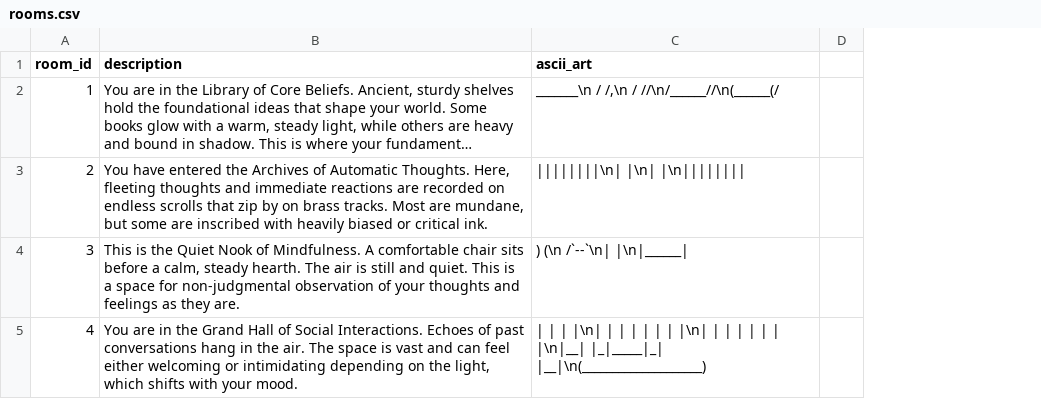
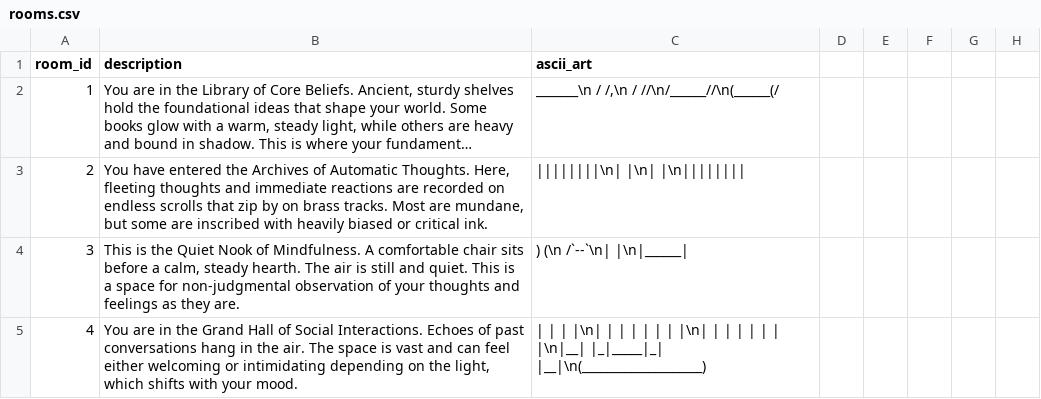
Before and after one commit to drtamarojgreen/quanta_pie, a CSV file: sql/rooms.csv, drawn as a sheet; only a part is shown; long unchanged cells end in …; removed rows and columns are numbered as before the commit, all else as after; the diff covers the shown part only; the diff names each change by its address in the sheet, - before the commit and + after, or states it on an @@ line.

```diff
--- a/sql/rooms.csv
+++ b/sql/rooms.csv
-column D, empty
+column D, empty
+column E, empty
+column F, empty
+column G, empty
+column H, empty
```
Also changed, not shown: 1 removed row and 2 edited cells elsewhere in this file, 7 other files.
